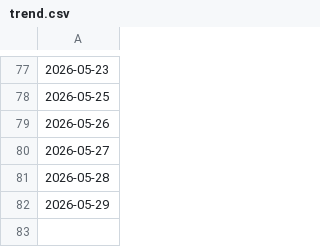
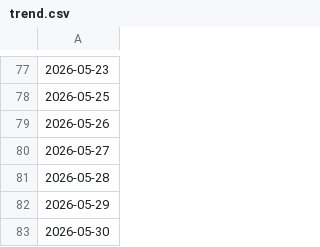
Before and after one commit to thc1006/cyberbully-zh-moderation-bot, a CSV file: .coverage-history/trend.csv, drawn as a sheet; only a part is shown, gaps mark what is left out.

```diff
--- a/.coverage-history/trend.csv
+++ b/.coverage-history/trend.csv
@@ -82 +82,2 @@
 2026-05-29,
+2026-05-30,
```
